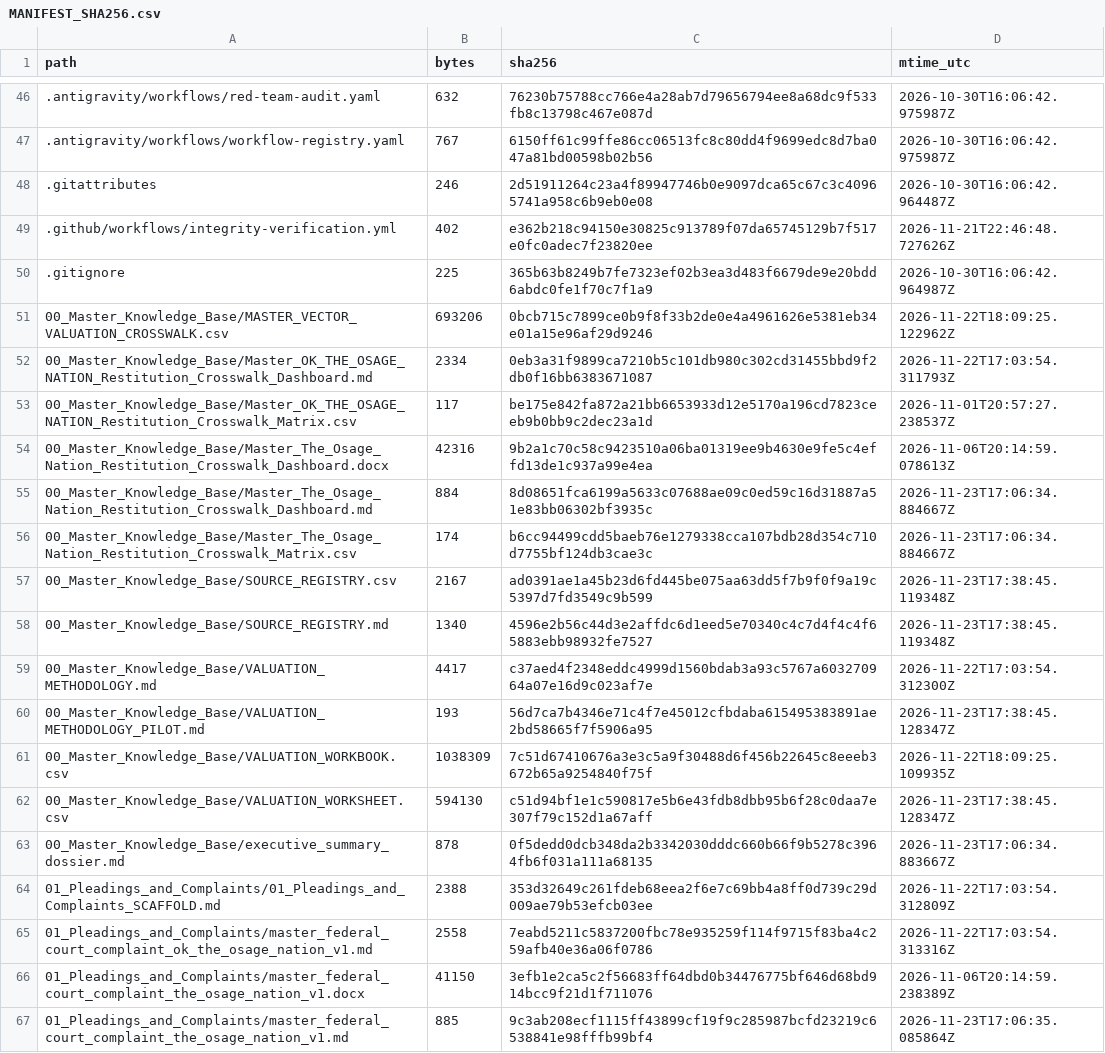
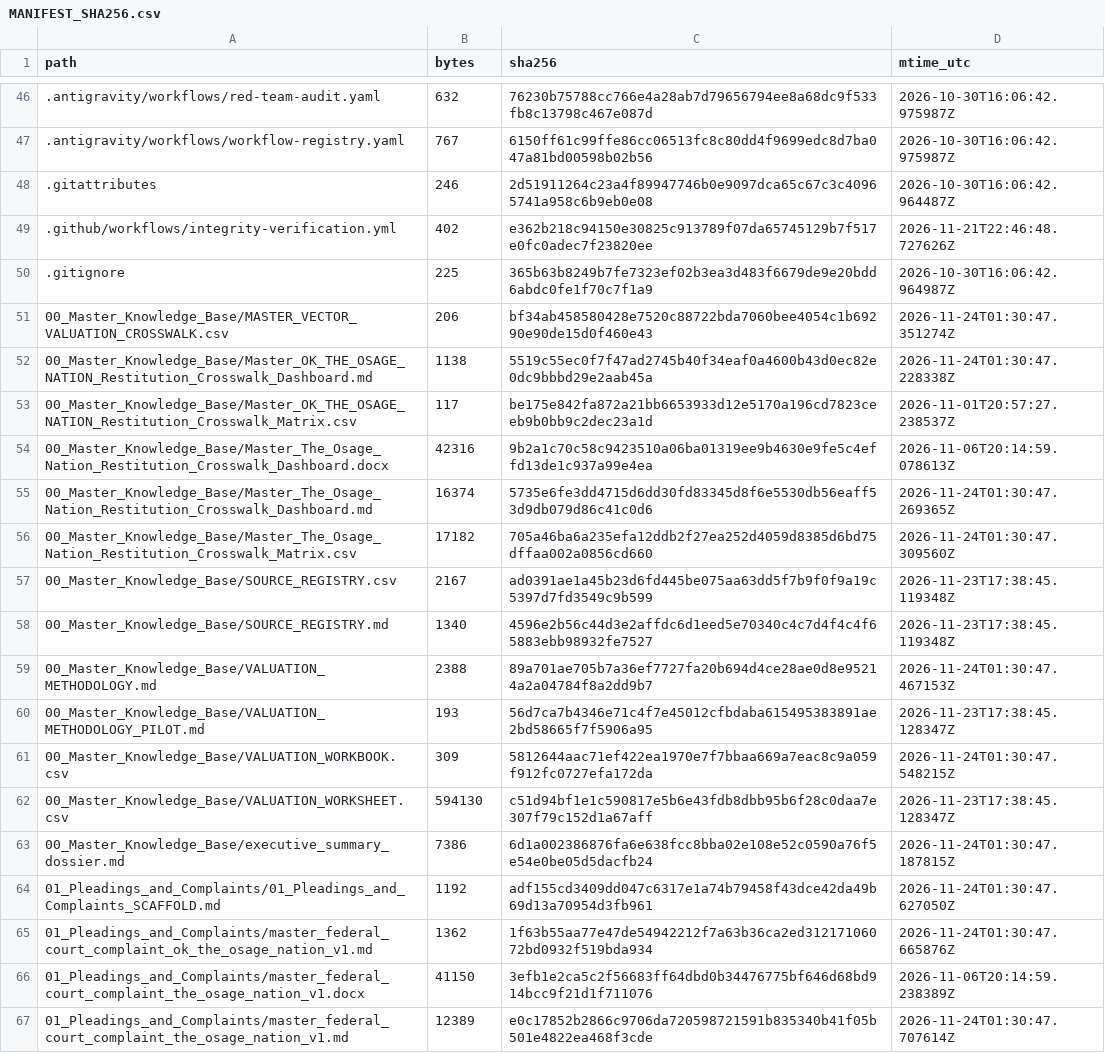
Before and after one commit to GlobalRestitutionAlliance/turtle-island-us-ok-the-osage-nation-master-litigation, a CSV file: 99_Archives_and_Manifests/MANIFEST_SHA256.csv, drawn as a sheet; only a part is shown, gaps mark what is left out; the diff covers the shown part only.

```diff
--- a/99_Archives_and_Manifests/MANIFEST_SHA256.csv
+++ b/99_Archives_and_Manifests/MANIFEST_SHA256.csv
@@ -50,18 +50,18 @@ path,bytes,sha256,mtime_utc
 .gitignore,225,365b63b8249b7fe7323ef02b3ea3d483f6679de9e20bdd6abdc0fe1f70c7f1a9,2026-10-30T16:06:42.964987Z
-00_Master_Knowledge_Base/MASTER_VECTOR_VALUATION_CROSSWALK.csv,693206,0bcb715c7899ce0b9f8f33b2de0e4a4961626e5381eb34e01a15e96af29d9246,2026-11-22T18:09:25.122962Z
-00_Master_Knowledge_Base/Master_OK_THE_OSAGE_NATION_Restitution_Crosswalk_Dashboard.md,2334,0eb3a31f9899ca7210b5c101db980c302cd31455bbd9f2db0f16bb6383671087,2026-11-22T17:03:54.311793Z
+00_Master_Knowledge_Base/MASTER_VECTOR_VALUATION_CROSSWALK.csv,206,bf34ab458580428e7520c88722bda7060bee4054c1b69290e90de15d0f460e43,2026-11-24T01:30:47.351274Z
+00_Master_Knowledge_Base/Master_OK_THE_OSAGE_NATION_Restitution_Crosswalk_Dashboard.md,1138,5519c55ec0f7f47ad2745b40f34eaf0a4600b43d0ec82e0dc9bbbd29e2aab45a,2026-11-24T01:30:47.228338Z
 00_Master_Knowledge_Base/Master_OK_THE_OSAGE_NATION_Restitution_Crosswalk_Matrix.csv,117,be175e842fa872a21bb6653933d12e5170a196cd7823ceeb9b0bb9c2dec23a1d,2026-11-01T20:57:27.238537Z
 00_Master_Knowledge_Base/Master_The_Osage_Nation_Restitution_Crosswalk_Dashboard.docx,42316,9b2a1c70c58c9423510a06ba01319ee9b4630e9fe5c4effd13de1c937a99e4ea,2026-11-06T20:14:59.078613Z
-00_Master_Knowledge_Base/Master_The_Osage_Nation_Restitution_Crosswalk_Dashboard.md,884,8d08651fca6199a5633c07688ae09c0ed59c16d31887a51e83bb06302bf3935c,2026-11-23T17:06:34.884667Z
-00_Master_Knowledge_Base/Master_The_Osage_Nation_Restitution_Crosswalk_Matrix.csv,174,b6cc94499cdd5baeb76e1279338cca107bdb28d354c710d7755bf124db3cae3c,2026-11-23T17:06:34.884667Z
+00_Master_Knowledge_Base/Master_The_Osage_Nation_Restitution_Crosswalk_Dashboard.md,16374,5735e6fe3dd4715d6dd30fd83345d8f6e5530db56eaff53d9db079d86c41c0d6,2026-11-24T01:30:47.269365Z
+00_Master_Knowledge_Base/Master_The_Osage_Nation_Restitution_Crosswalk_Matrix.csv,17182,705a46ba6a235efa12ddb2f27ea252d4059d8385d6bd75dffaa002a0856cd660,2026-11-24T01:30:47.309560Z
 00_Master_Knowledge_Base/SOURCE_REGISTRY.csv,2167,ad0391ae1a45b23d6fd445be075aa63dd5f7b9f0f9a19c5397d7fd3549c9b599,2026-11-23T17:38:45.119348Z
 00_Master_Knowledge_Base/SOURCE_REGISTRY.md,1340,4596e2b56c44d3e2affdc6d1eed5e70340c4c7d4f4c4f65883ebb98932fe7527,2026-11-23T17:38:45.119348Z
-00_Master_Knowledge_Base/VALUATION_METHODOLOGY.md,4417,c37aed4f2348eddc4999d1560bdab3a93c5767a603270964a07e16d9c023af7e,2026-11-22T17:03:54.312300Z
+00_Master_Knowledge_Base/VALUATION_METHODOLOGY.md,2388,89a701ae705b7a36ef7727fa20b694d4ce28ae0d8e95214a2a04784f8a2dd9b7,2026-11-24T01:30:47.467153Z
 00_Master_Knowledge_Base/VALUATION_METHODOLOGY_PILOT.md,193,56d7ca7b4346e71c4f7e45012cfbdaba615495383891ae2bd58665f7f5906a95,2026-11-23T17:38:45.128347Z
-00_Master_Knowledge_Base/VALUATION_WORKBOOK.csv,1038309,7c51d67410676a3e3c5a9f30488d6f456b22645c8eeeb3672b65a9254840f75f,2026-11-22T18:09:25.109935Z
+00_Master_Knowledge_Base/VALUATION_WORKBOOK.csv,309,5812644aac71ef422ea1970e7f7bbaa669a7eac8c9a059f912fc0727efa172da,2026-11-24T01:30:47.548215Z
 00_Master_Knowledge_Base/VALUATION_WORKSHEET.csv,594130,c51d94bf1e1c590817e5b6e43fdb8dbb95b6f28c0daa7e307f79c152d1a67aff,2026-11-23T17:38:45.128347Z
-00_Master_Knowledge_Base/executive_summary_dossier.md,878,0f5dedd0dcb348da2b3342030dddc660b66f9b5278c3964fb6f031a111a68135,2026-11-23T17:06:34.883667Z
-01_Pleadings_and_Complaints/01_Pleadings_and_Complaints_SCAFFOLD.md,2388,353d32649c261fdeb68eea2f6e7c69bb4a8ff0d739c29d009ae79b53efcb03ee,2026-11-22T17:03:54.312809Z
-01_Pleadings_and_Complaints/master_federal_court_complaint_ok_the_osage_nation_v1.md,2558,7eabd5211c5837200fbc78e935259f114f9715f83ba4c259afb40e36a06f0786,2026-11-22T17:03:54.313316Z
+00_Master_Knowledge_Base/executive_summary_dossier.md,7386,6d1a002386876fa6e638fcc8bba02e108e52c0590a76f5e54e0be05d5dacfb24,2026-11-24T01:30:47.187815Z
+01_Pleadings_and_Complaints/01_Pleadings_and_Complaints_SCAFFOLD.md,1192,adf155cd3409dd047c6317e1a74b79458f43dce42da49b69d13a70954d3fb961,2026-11-24T01:30:47.627050Z
+01_Pleadings_and_Complaints/master_federal_court_complaint_ok_the_osage_nation_v1.md,1362,1f63b55aa77e47de54942212f7a63b36ca2ed31217106072bd0932f519bda934,2026-11-24T01:30:47.665876Z
 01_Pleadings_and_Complaints/master_federal_court_complaint_the_osage_nation_v1.docx,41150,3efb1e2ca5c2f56683ff64dbd0b34476775bf646d68bd914bcc9f21d1f711076,2026-11-06T20:14:59.238389Z
-01_Pleadings_and_Complaints/master_federal_court_complaint_the_osage_nation_v1.md,885,9c3ab208ecf1115ff43899cf19f9c285987bcfd23219c6538841e98fffb99bf4,2026-11-23T17:06:35.085864Z
+01_Pleadings_and_Complaints/master_federal_court_complaint_the_osage_nation_v1.md,12389,e0c17852b2866c9706da720598721591b835340b41f05b501e4822ea468f3cde,2026-11-24T01:30:47.707614Z
```
Also changed, not shown: 80 edited cells elsewhere in this file, 37 other files.
